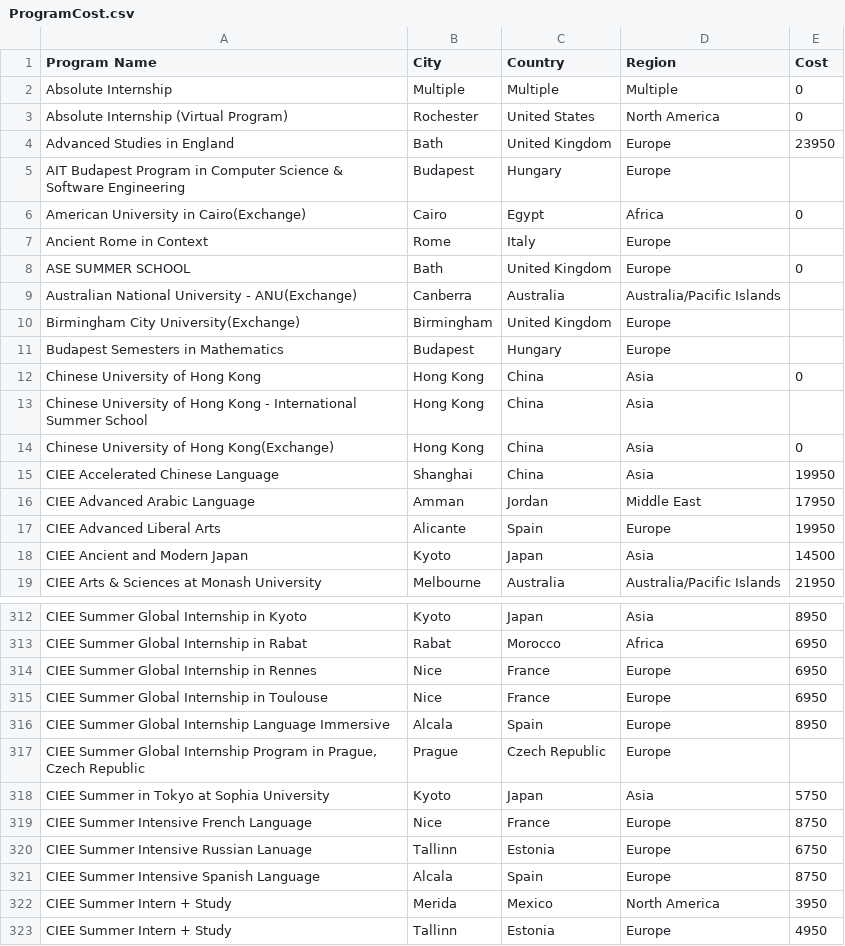
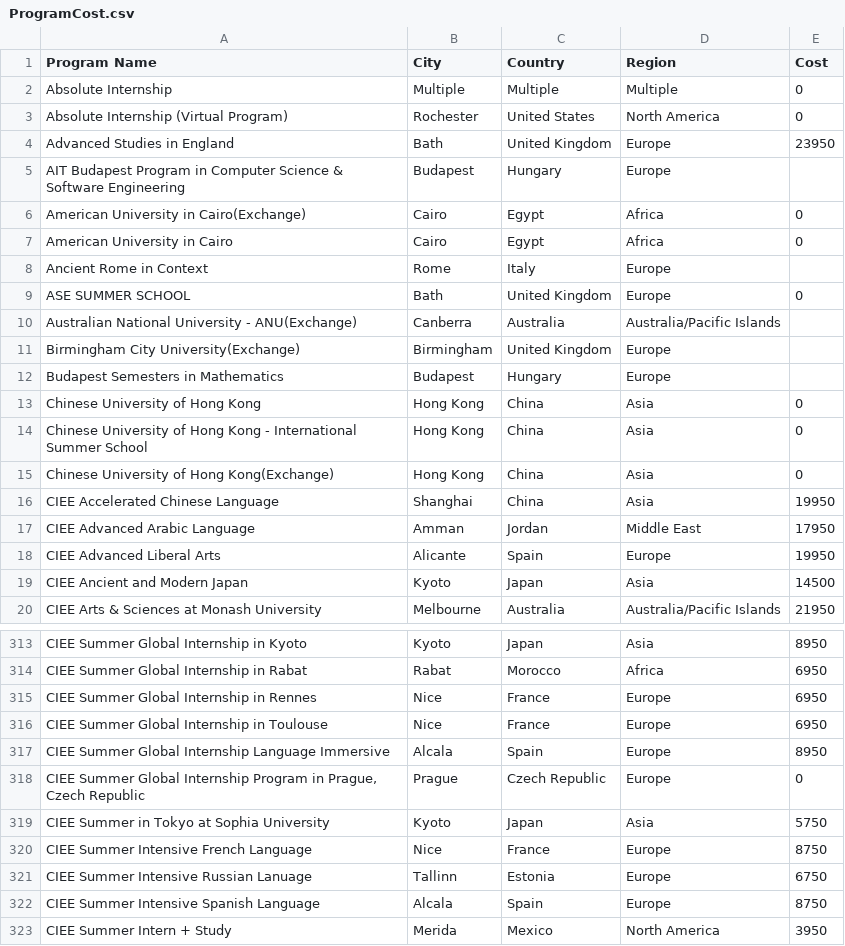
Before and after one commit to ceaur/cea-budget-dashboard, a CSV file: data/ProgramCost.csv, drawn as a sheet; only a part is shown, gaps mark what is left out; the shorter side is filled out with more unchanged rows.

Commit message:
Update ProgramCost.csv

```diff
--- a/data/ProgramCost.csv
+++ b/data/ProgramCost.csv
@@ -6,2 +6,3 @@ AIT Budapest Program in Computer Science & Software Engineering,Budapest,Hungary
 American University in Cairo(Exchange),Cairo,Egypt,Africa,0
+American University in Cairo,Cairo,Egypt,Africa,0
 Ancient Rome in Context,Rome,Italy,Europe,
@@ -12,3 +13,3 @@ Budapest Semesters in Mathematics,Budapest,Hungary,Europe,
 Chinese University of Hong Kong,Hong Kong,China,Asia,0
-Chinese University of Hong Kong - International Summer School,Hong Kong,China,Asia,
+Chinese University of Hong Kong - International Summer School,Hong Kong,China,Asia,0
 Chinese University of Hong Kong(Exchange),Hong Kong,China,Asia,0
@@ -316,3 +317,3 @@ CIEE Summer Global Internship in Toulouse,Nice,France,Europe,6950
 CIEE Summer Global Internship Language Immersive,Alcala,Spain,Europe,8950
-"CIEE Summer Global Internship Program in Prague, Czech Republic",Prague,Czech Republic,Europe,
+"CIEE Summer Global Internship Program in Prague, Czech Republic",Prague,Czech Republic,Europe,0
 CIEE Summer in Tokyo at Sophia University,Kyoto,Japan,Asia,5750
```
